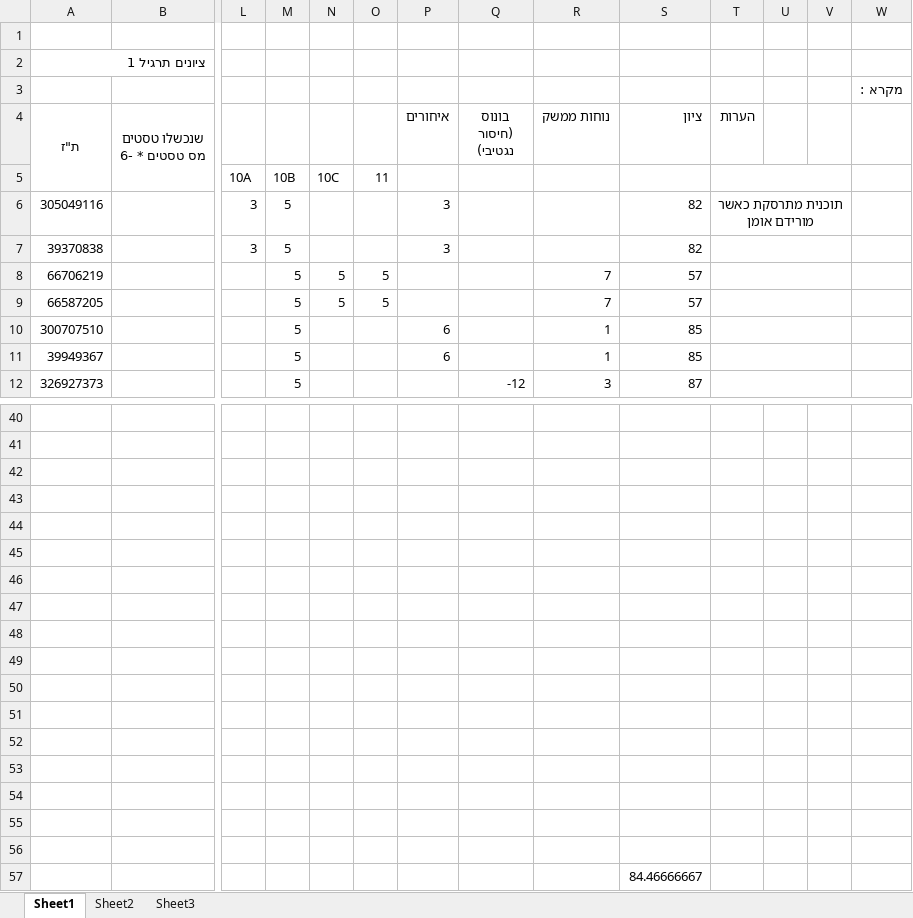
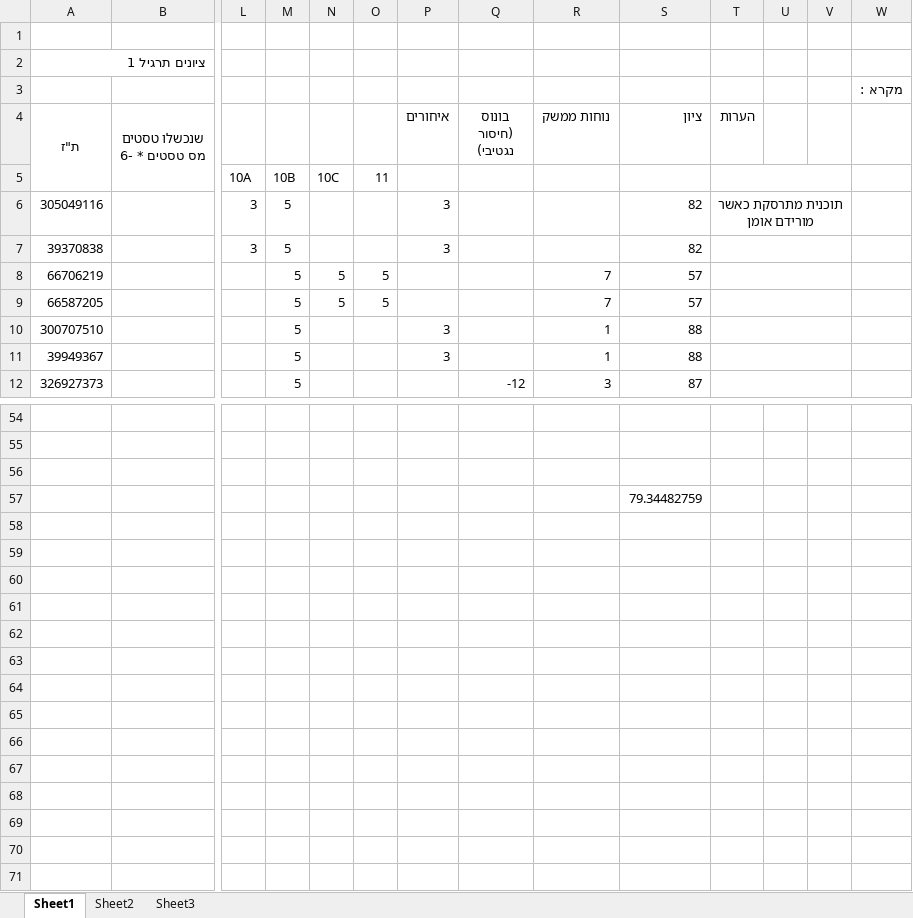
Before and after one commit to ciberuser/school-tools, an Excel workbook: School/classes/results_ex1.xlsx, sheet Sheet1, drawn as a sheet; only a part is shown, gaps mark what is left out; values as stored, in another font and other column widths than the file's, no borders; removed rows and columns are numbered as before the commit, all else as after; rows hold the shown columns only; the diff covers the shown part only; the diff names each change by its address in the sheet, - before the commit and + after, or states it on an @@ line.

```diff
--- a/School/classes/results_ex1.xlsx (sheet Sheet1)
+++ b/School/classes/results_ex1.xlsx (sheet Sheet1)
-P10:P11 (איחורים): 6
+P10:P11 (איחורים): 3
-S10:S11 (ציון): 85
+S10:S11 (ציון): 88
-row 43: (empty)
-row 44: (empty)
-row 45: (empty)
-row 46: (empty)
-row 47: (empty)
-row 48: (empty)
-row 49: (empty)
-row 50: (empty)
-row 51: (empty)
-row 52: (empty)
-row 53: (empty)
-row 54: (empty)
-row 55: (empty)
-row 56: (empty)
-S57 (ציון): 84.46666667
+S57 (ציון): 79.34482759
```
Also changed, not shown: 16 added rows, 2 removed rows and merged cells elsewhere in this sheet.
